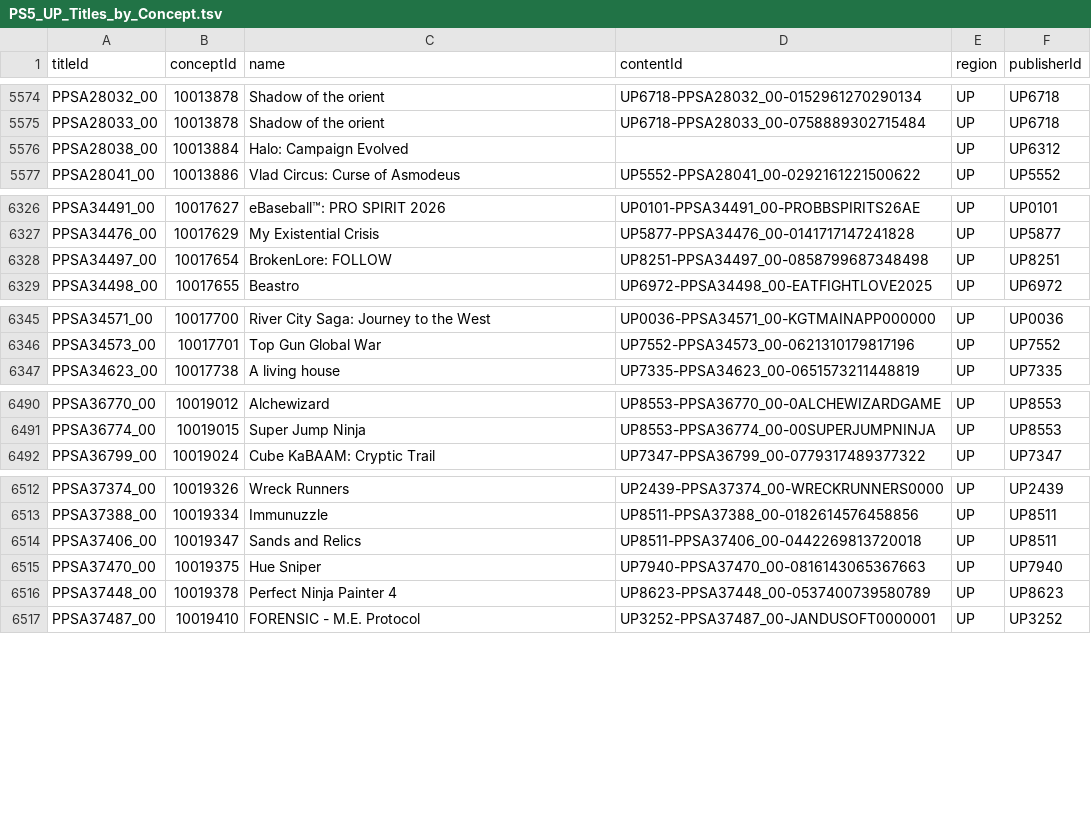
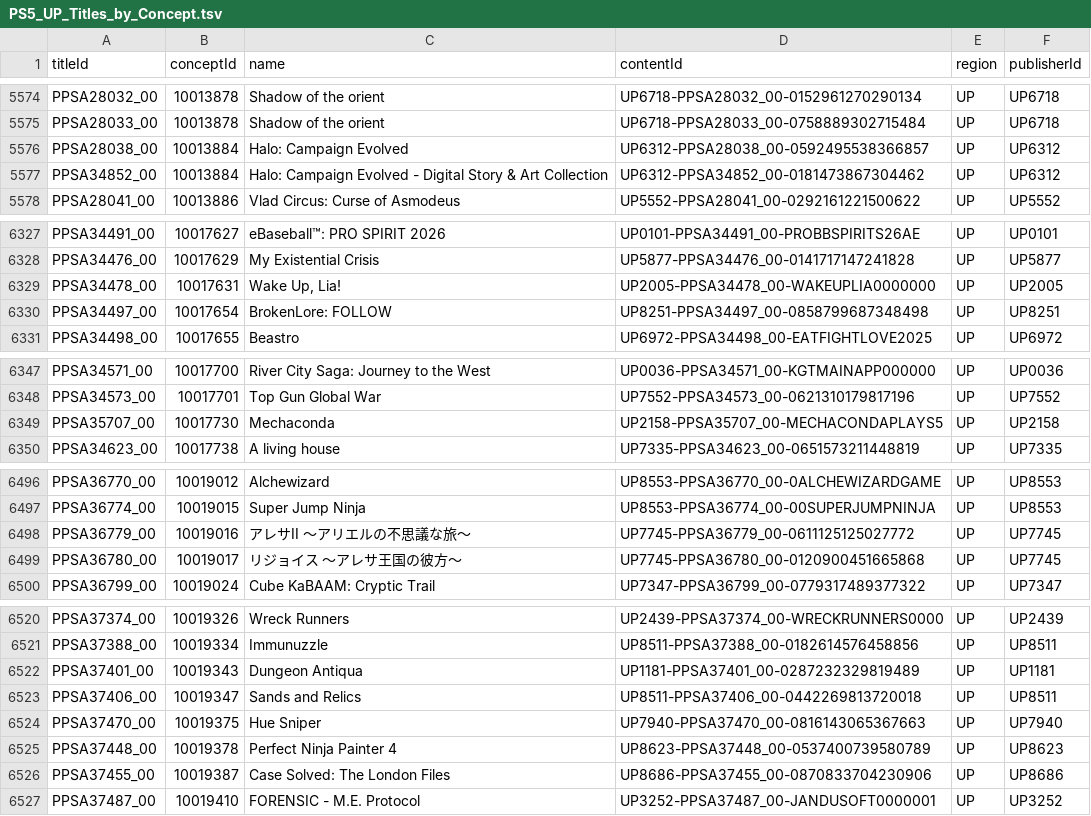
Before and after one commit to andshrew/PlayStation-Titles, a TSV file: Region/America/PS5_UP_Titles_by_Concept.tsv, drawn as a sheet; only a part is shown, gaps mark what is left out; the diff covers the shown part only.

```diff
--- a/Region/America/PS5_UP_Titles_by_Concept.tsv
+++ b/Region/America/PS5_UP_Titles_by_Concept.tsv
@@ -5575,3 +5575,4 @@ PPSA28032_00	10013878	Shadow of the orient	UP6718-PPSA28032_00-0152961270290134
 PPSA28033_00	10013878	Shadow of the orient	UP6718-PPSA28033_00-0758889302715484	UP	UP6718
-PPSA28038_00	10013884	Halo: Campaign Evolved		UP	UP6312
+PPSA28038_00	10013884	Halo: Campaign Evolved	UP6312-PPSA28038_00-0592495538366857	UP	UP6312
+PPSA34852_00	10013884	Halo: Campaign Evolved - Digital Story & Art Collection	UP6312-PPSA34852_00-0181473867304462	UP	UP6312
 PPSA28041_00	10013886	Vlad Circus: Curse of Asmodeus	UP5552-PPSA28041_00-0292161221500622	UP	UP5552
@@ -6327,2 +6328,3 @@ PPSA34491_00	10017627	eBaseball™: PRO SPIRIT 2026	UP0101-PPSA34491_00-PROBBSPI
 PPSA34476_00	10017629	My Existential Crisis	UP5877-PPSA34476_00-0141717147241828	UP	UP5877
+PPSA34478_00	10017631	Wake Up, Lia!	UP2005-PPSA34478_00-WAKEUPLIA0000000	UP	UP2005
 PPSA34497_00	10017654	BrokenLore: FOLLOW	UP8251-PPSA34497_00-0858799687348498	UP	UP8251
@@ -6346,2 +6348,3 @@ PPSA34571_00	10017700	River City Saga: Journey to the West	UP0036-PPSA34571_00-K
 PPSA34573_00	10017701	Top Gun Global War	UP7552-PPSA34573_00-0621310179817196	UP	UP7552
+PPSA35707_00	10017730	Mechaconda	UP2158-PPSA35707_00-MECHACONDAPLAYS5	UP	UP2158
 PPSA34623_00	10017738	A living house	UP7335-PPSA34623_00-0651573211448819	UP	UP7335
@@ -6491,2 +6497,4 @@ PPSA36770_00	10019012	Alchewizard	UP8553-PPSA36770_00-0ALCHEWIZARDGAME	UP	UP8553
 PPSA36774_00	10019015	Super Jump Ninja	UP8553-PPSA36774_00-00SUPERJUMPNINJA	UP	UP8553
+PPSA36779_00	10019016	アレサII ～アリエルの不思議な旅～	UP7745-PPSA36779_00-0611125125027772	UP	UP7745
+PPSA36780_00	10019017	リジョイス ～アレサ王国の彼方～	UP7745-PPSA36780_00-0120900451665868	UP	UP7745
 PPSA36799_00	10019024	Cube KaBAAM: Cryptic Trail	UP7347-PPSA36799_00-0779317489377322	UP	UP7347
@@ -6513,2 +6521,3 @@ PPSA37374_00	10019326	Wreck Runners	UP2439-PPSA37374_00-WRECKRUNNERS0000	UP	UP24
 PPSA37388_00	10019334	Immunuzzle	UP8511-PPSA37388_00-0182614576458856	UP	UP8511
+PPSA37401_00	10019343	Dungeon Antiqua	UP1181-PPSA37401_00-0287232329819489	UP	UP1181
 PPSA37406_00	10019347	Sands and Relics	UP8511-PPSA37406_00-0442269813720018	UP	UP8511
@@ -6516,2 +6525,3 @@ PPSA37470_00	10019375	Hue Sniper	UP7940-PPSA37470_00-0816143065367663	UP	UP7940
 PPSA37448_00	10019378	Perfect Ninja Painter 4	UP8623-PPSA37448_00-0537400739580789	UP	UP8623
+PPSA37455_00	10019387	Case Solved: The London Files	UP8686-PPSA37455_00-0870833704230906	UP	UP8686
 PPSA37487_00	10019410	FORENSIC - M.E. Protocol	UP3252-PPSA37487_00-JANDUSOFT0000001	UP	UP3252
```
Also changed, not shown: 3 added rows elsewhere in this file, Region/America/PS5_UP_Titles.tsv, Region/America/PS5_UP_Titles_by_Name.tsv, 23 other files.
